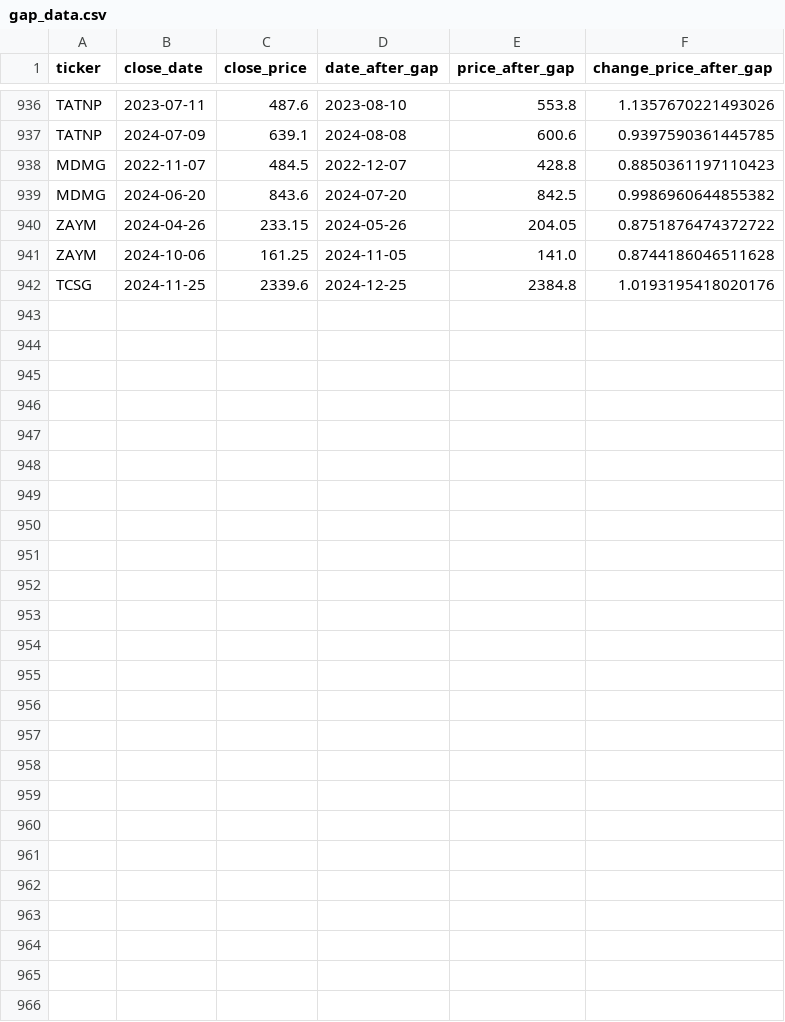
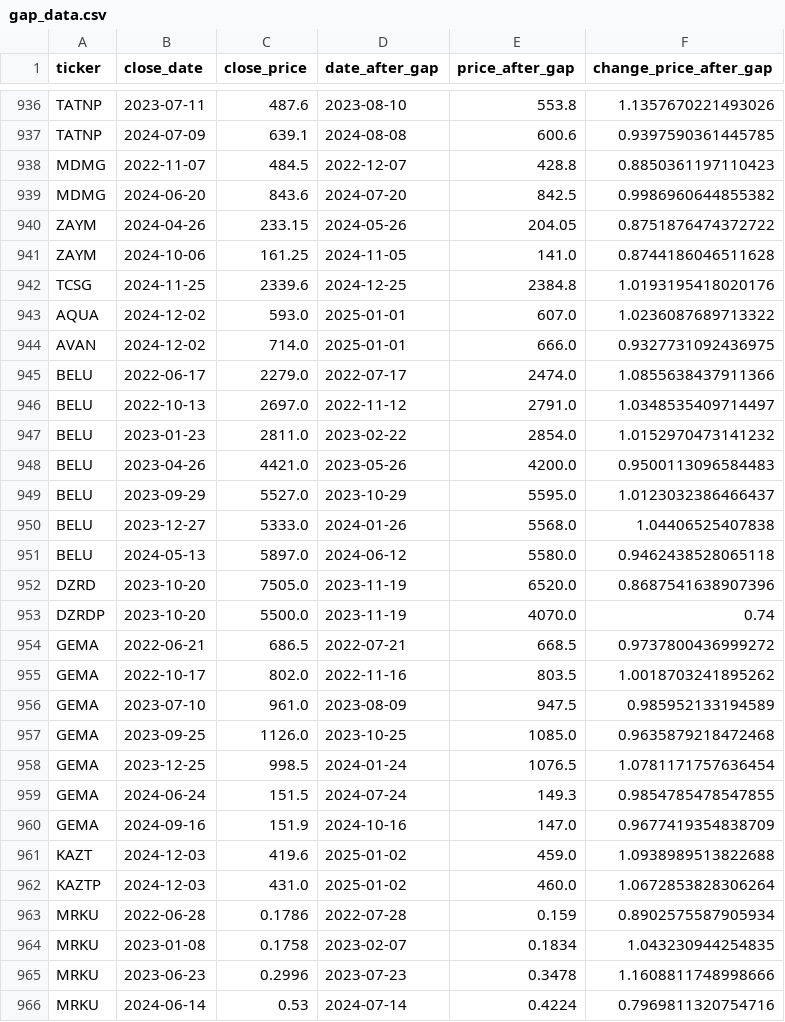
Before and after one commit to mihaillad/divs, a CSV file: gap_data.csv, drawn as a sheet; only a part is shown, gaps mark what is left out; the diff names each change by its address in the sheet, - before the commit and + after, or states it on an @@ line.

```diff
--- a/gap_data.csv
+++ b/gap_data.csv
+row 943: AQUA | 2024-12-02 | 593.0 | 2025-01-01 | 607.0 | 1.0236087689713322
+row 944: AVAN | 2024-12-02 | 714.0 | 2025-01-01 | 666.0 | 0.9327731092436975
+row 945: BELU | 2022-06-17 | 2279.0 | 2022-07-17 | 2474.0 | 1.0855638437911366
+row 946: BELU | 2022-10-13 | 2697.0 | 2022-11-12 | 2791.0 | 1.0348535409714497
+row 947: BELU | 2023-01-23 | 2811.0 | 2023-02-22 | 2854.0 | 1.0152970473141232
+row 948: BELU | 2023-04-26 | 4421.0 | 2023-05-26 | 4200.0 | 0.9500113096584483
+row 949: BELU | 2023-09-29 | 5527.0 | 2023-10-29 | 5595.0 | 1.0123032386466437
+row 950: BELU | 2023-12-27 | 5333.0 | 2024-01-26 | 5568.0 | 1.04406525407838
+row 951: BELU | 2024-05-13 | 5897.0 | 2024-06-12 | 5580.0 | 0.9462438528065118
+row 952: DZRD | 2023-10-20 | 7505.0 | 2023-11-19 | 6520.0 | 0.8687541638907396
+row 953: DZRDP | 2023-10-20 | 5500.0 | 2023-11-19 | 4070.0 | 0.74
+row 954: GEMA | 2022-06-21 | 686.5 | 2022-07-21 | 668.5 | 0.9737800436999272
+row 955: GEMA | 2022-10-17 | 802.0 | 2022-11-16 | 803.5 | 1.0018703241895262
+row 956: GEMA | 2023-07-10 | 961.0 | 2023-08-09 | 947.5 | 0.985952133194589
+row 957: GEMA | 2023-09-25 | 1126.0 | 2023-10-25 | 1085.0 | 0.9635879218472468
+row 958: GEMA | 2023-12-25 | 998.5 | 2024-01-24 | 1076.5 | 1.0781171757636454
+row 959: GEMA | 2024-06-24 | 151.5 | 2024-07-24 | 149.3 | 0.9854785478547855
+row 960: GEMA | 2024-09-16 | 151.9 | 2024-10-16 | 147.0 | 0.9677419354838709
+row 961: KAZT | 2024-12-03 | 419.6 | 2025-01-02 | 459.0 | 1.0938989513822688
+row 962: KAZTP | 2024-12-03 | 431.0 | 2025-01-02 | 460.0 | 1.0672853828306264
+row 963: MRKU | 2022-06-28 | 0.1786 | 2022-07-28 | 0.159 | 0.8902575587905934
+row 964: MRKU | 2023-01-08 | 0.1758 | 2023-02-07 | 0.1834 | 1.043230944254835
+row 965: MRKU | 2023-06-23 | 0.2996 | 2023-07-23 | 0.3478 | 1.1608811748998666
+row 966: MRKU | 2024-06-14 | 0.53 | 2024-07-14 | 0.4224 | 0.7969811320754716
```
Also changed, not shown: data.csv, 4 other files.
